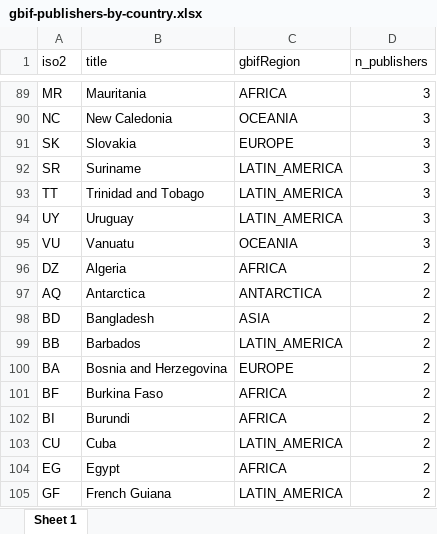
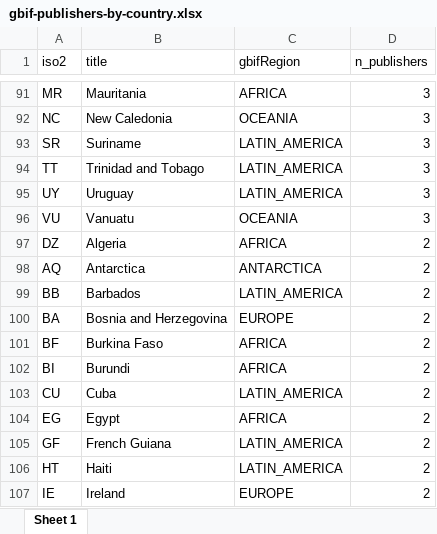
Before and after one commit to jhnwllr/gbif-publishers-by-country, an Excel workbook: exports/gbif-publishers-by-country.xlsx, sheet Sheet 1, drawn as a sheet; only a part is shown, gaps mark what is left out; the shorter side is filled out with more unchanged rows; values as stored, in another font and other column widths than the file's, no borders; removed rows and columns are numbered as before the commit, all else as after; the diff covers the shown part only; the diff names each change by its address in the sheet, - before the commit and + after, or states it on an @@ line.

```diff
--- a/exports/gbif-publishers-by-country.xlsx (sheet Sheet 1)
+++ b/exports/gbif-publishers-by-country.xlsx (sheet Sheet 1)
-row 91: SK | Slovakia | EUROPE | 3
-row 98: BD | Bangladesh | ASIA | 2
```
Also changed, not shown: 8 added rows, 6 removed rows and 12 edited cells elsewhere in this sheet, 2 other files.
